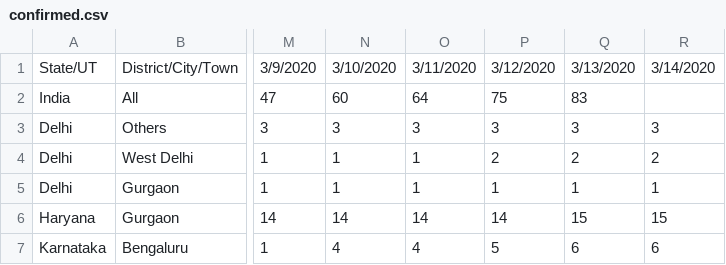
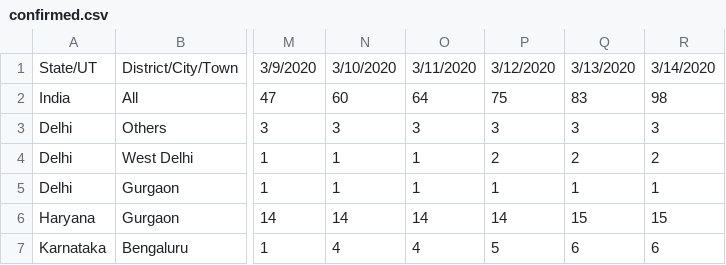
Before and after one commit to svadhyay/covid19-India, a CSV file: news_time_series/confirmed.csv, drawn as a sheet; only a part is shown, gaps mark what is left out; the diff names each change by its address in the sheet, - before the commit and + after, or states it on an @@ line.

```diff
--- a/news_time_series/confirmed.csv
+++ b/news_time_series/confirmed.csv
-R2: (empty)
+R2: 98
```
Also changed, not shown: mohfw_daily/Other_info.csv, 2 other files.
